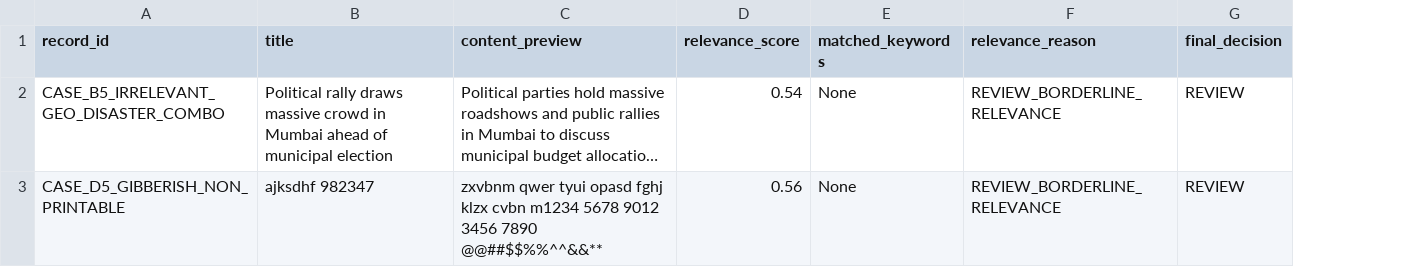
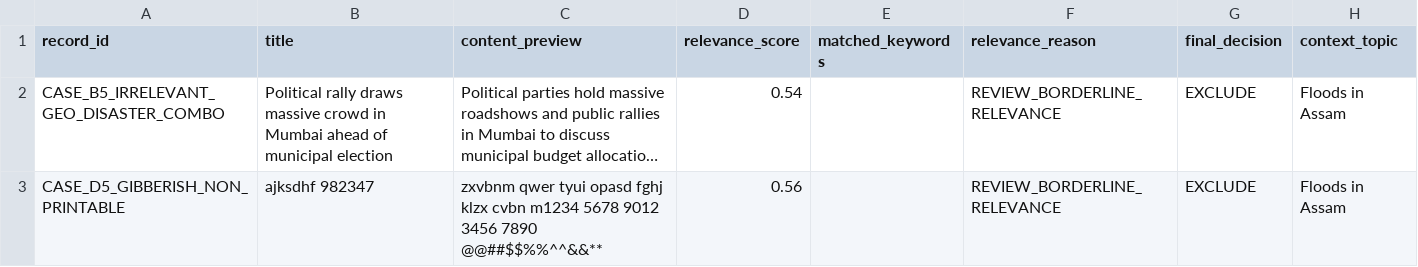
Before and after one commit to antkind-collective/Varta, a CSV file: reports/sagar_review_queue.csv, drawn as a sheet; long unchanged cells end in …; the diff names each change by its address in the sheet, - before the commit and + after, or states it on an @@ line.

Commit message:
feat: add dataset picker UI and scoping, sync 49,382-vector FAISS index, and add seed auto-loader

```diff
--- a/reports/sagar_review_queue.csv
+++ b/reports/sagar_review_queue.csv
+column H (context_topic), rows 2-3: Floods in Assam | Floods in Assam
-E2:E3 (matched_keywords): None
+E2:E3 (matched_keywords): (empty)
-G2:G3 (final_decision): REVIEW
+G2:G3 (final_decision): EXCLUDE
```
Also changed, not shown: 19 other files.
